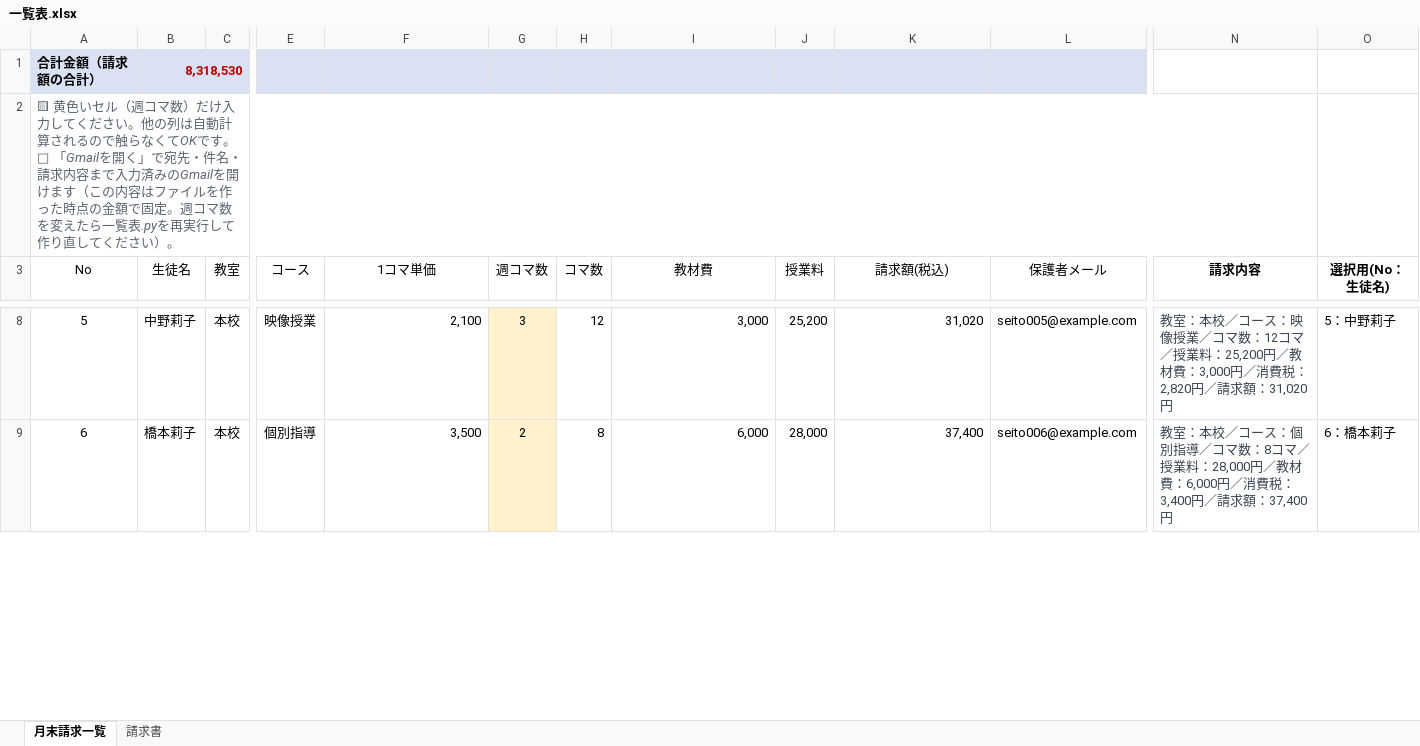
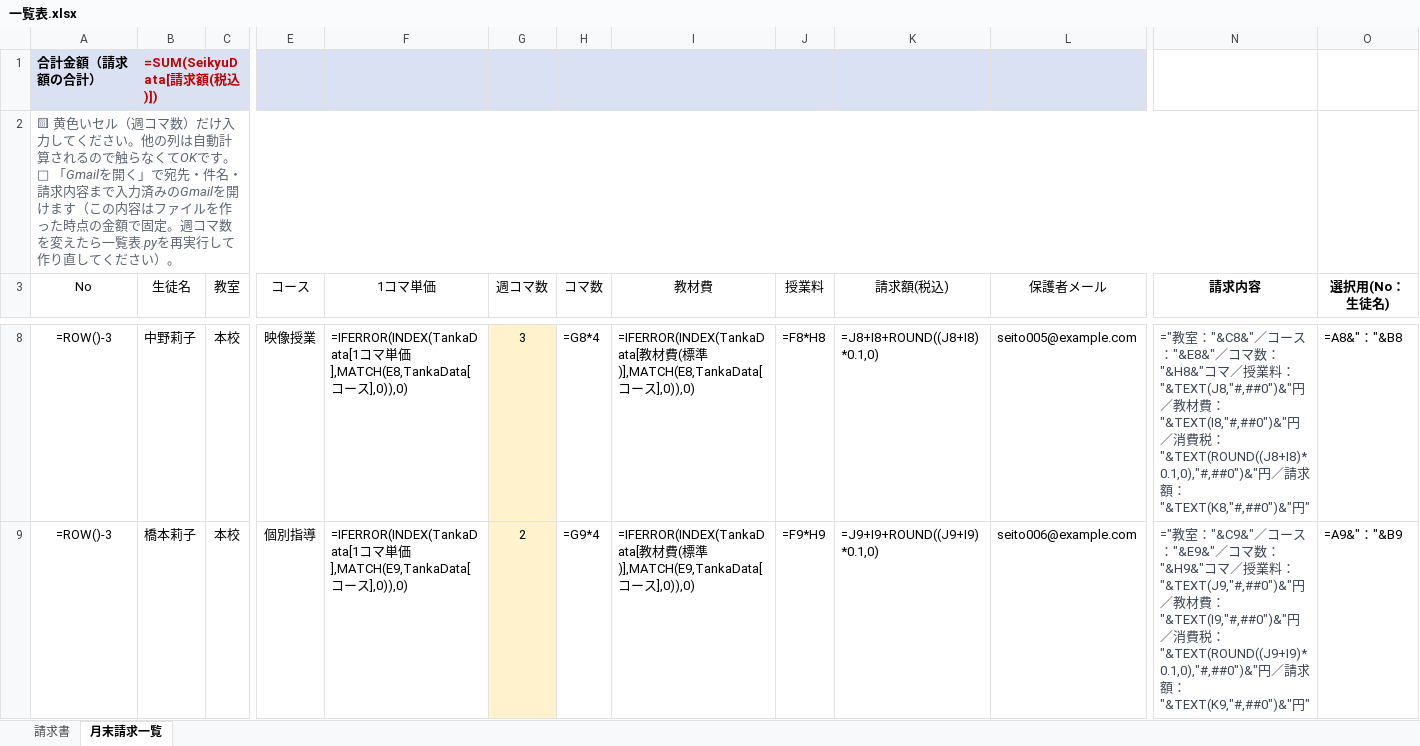
Before and after one commit to ozakiray0619-000/juku-seikyu-ichiranhyo, an Excel workbook: 一覧表.xlsx, sheet 月末請求一覧, drawn as a sheet; only a part is shown, gaps mark what is left out; values as stored, in another font and other column widths than the file's, no borders; formulas without a stored value are shown as written; table styles not drawn; the diff covers the shown part only; the diff names each change by its address in the sheet, - before the commit and + after, or states it on an @@ line.

```diff
--- a/一覧表.xlsx (sheet 月末請求一覧)
+++ b/一覧表.xlsx (sheet 月末請求一覧)
@@ sheet tab order changed: 請求書 | 月末請求一覧 @@
-B1 (生徒名): 8,318,530
+B1 (生徒名): =SUM(SeikyuData[請求額(税込)])
-A8 (No): 5
+A8 (No): =ROW()-3
-F8 (1コマ単価): 2,100
+F8 (1コマ単価): =IFERROR(INDEX(TankaData[1コマ単価],MATCH(E8,TankaData[コース],0)),0)
-H8 (コマ数): 12
+H8 (コマ数): =G8*4
-I8 (教材費): 3,000
+I8 (教材費): =IFERROR(INDEX(TankaData[教材費(標準)],MATCH(E8,TankaData[コース],0)),0)
-J8 (授業料): 25,200
+J8 (授業料): =F8*H8
-K8 (請求額(税込)): 31,020
+K8 (請求額(税込)): =J8+I8+ROUND((J8+I8)*0.1,0)
-N8 (請求内容): 教室：本校／コース：映像授業／コマ数：12コマ／授業料：25,200円／教材費：3,000円／消費税：2,820円／請求額：31,020円
+N8 (請求内容): ="教室："&C8&"／コース："&E8&"／コマ数："&H8&"コマ／授業料："&TEXT(J8,"#,##0")&"円／教材費："&TEXT(I8,"#,##0")&"円／消費税："&TEXT(ROUND((J8+I8)*0.1,0),"#,##0")&"円／請求額："&TEXT(K8,"#,##0")&"円"
-O8 (選択用(No：生徒名)): 5：中野莉子
+O8 (選択用(No：生徒名)): =A8&"："&B8
-A9 (No): 6
+A9 (No): =ROW()-3
-F9 (1コマ単価): 3,500
+F9 (1コマ単価): =IFERROR(INDEX(TankaData[1コマ単価],MATCH(E9,TankaData[コース],0)),0)
-H9 (コマ数): 8
+H9 (コマ数): =G9*4
-I9 (教材費): 6,000
+I9 (教材費): =IFERROR(INDEX(TankaData[教材費(標準)],MATCH(E9,TankaData[コース],0)),0)
-J9 (授業料): 28,000
+J9 (授業料): =F9*H9
-K9 (請求額(税込)): 37,400
+K9 (請求額(税込)): =J9+I9+ROUND((J9+I9)*0.1,0)
-N9 (請求内容): 教室：本校／コース：個別指導／コマ数：8コマ／授業料：28,000円／教材費：6,000円／消費税：3,400円／請求額：37,400円
+N9 (請求内容): ="教室："&C9&"／コース："&E9&"／コマ数："&H9&"コマ／授業料："&TEXT(J9,"#,##0")&"円／教材費："&TEXT(I9,"#,##0")&"円／消費税："&TEXT(ROUND((J9+I9)*0.1,0),"#,##0")&"円／請求額："&TEXT(K9,"#,##0")&"円"
-O9 (選択用(No：生徒名)): 6：橋本莉子
+O9 (選択用(No：生徒名)): =A9&"："&B9
```
Also changed, not shown: 1 added row, 1 removed row and 1424 edited cells elsewhere in this sheet, sheet 請求書, 1 other file.
